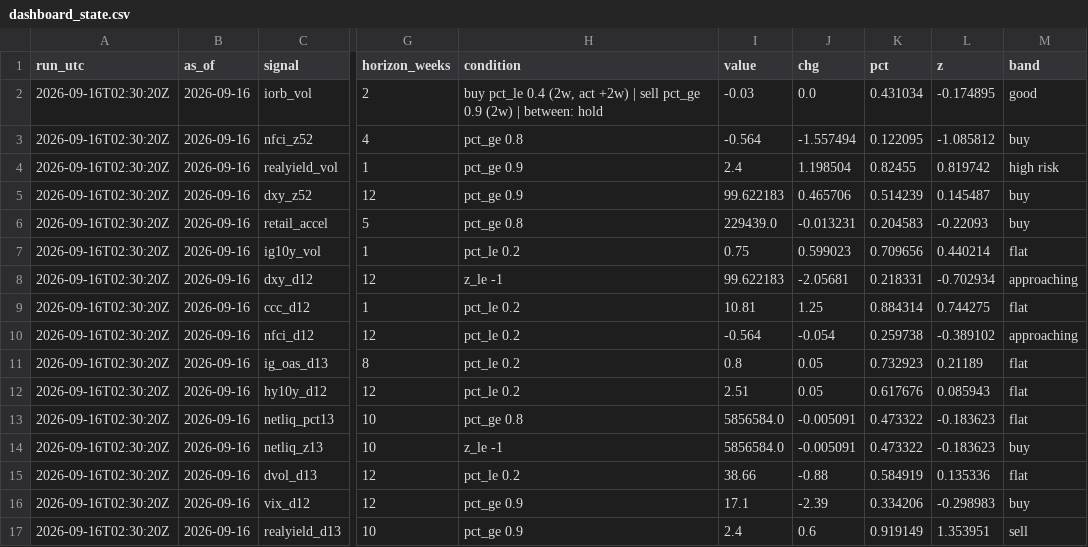
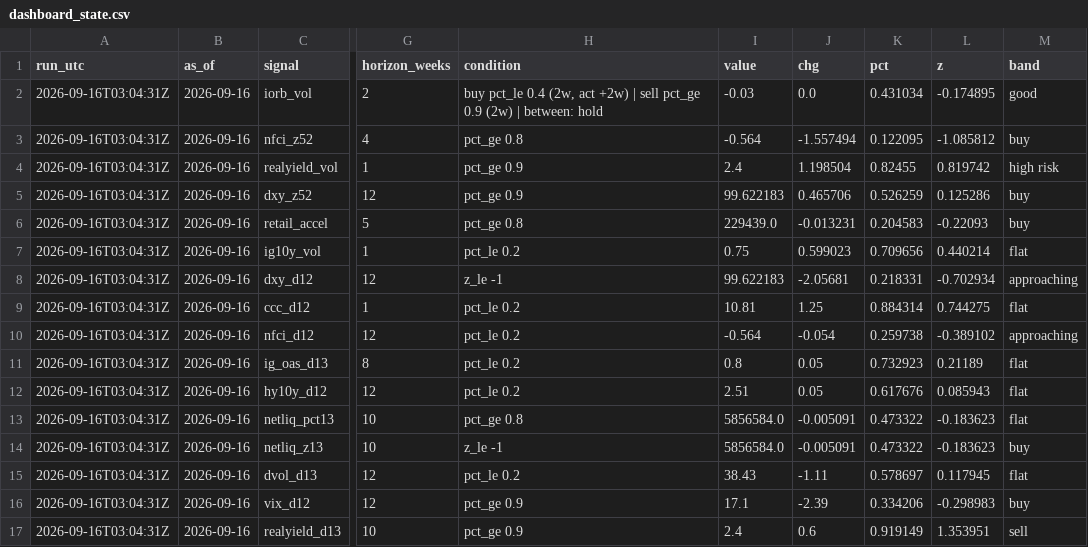
Before and after one commit to 3Jack1/btc-credit-dashboard, a CSV file: dashboard_state.csv, drawn as a sheet; only a part is shown, gaps mark what is left out; the diff names each change by its address in the sheet, - before the commit and + after, or states it on an @@ line.

```diff
--- a/dashboard_state.csv
+++ b/dashboard_state.csv
-A2:A17 (run_utc): 2026-09-16T02:30:20Z
+A2:A17 (run_utc): 2026-09-16T03:04:31Z
-K5 (pct): 0.514239
+K5 (pct): 0.526259
-L5 (z): 0.145487
+L5 (z): 0.125286
-I15 (value): 38.66
+I15 (value): 38.43
-J15 (chg): -0.88
+J15 (chg): -1.11
-K15 (pct): 0.584919
+K15 (pct): 0.578697
-L15 (z): 0.135336
+L15 (z): 0.117945
```
Also changed, not shown: dashboard_signals.csv, 2 other files.
